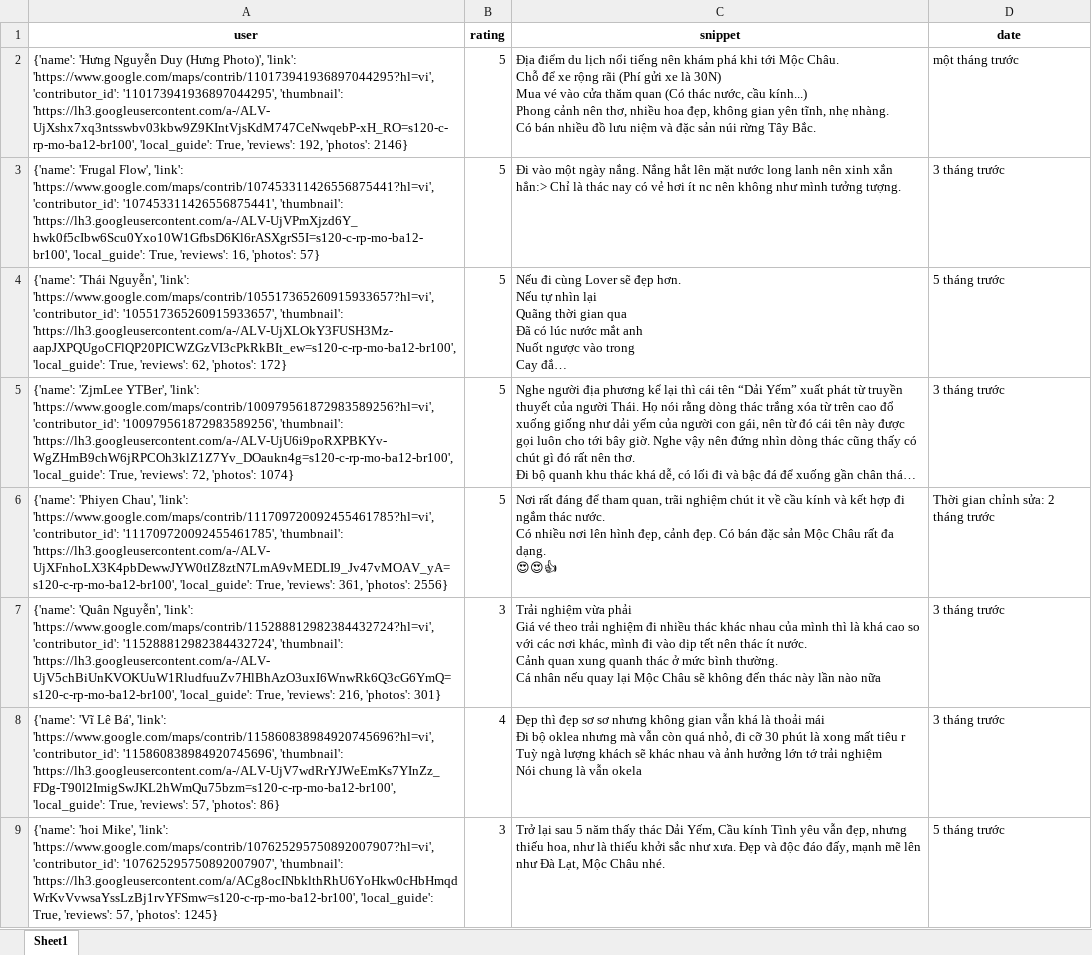
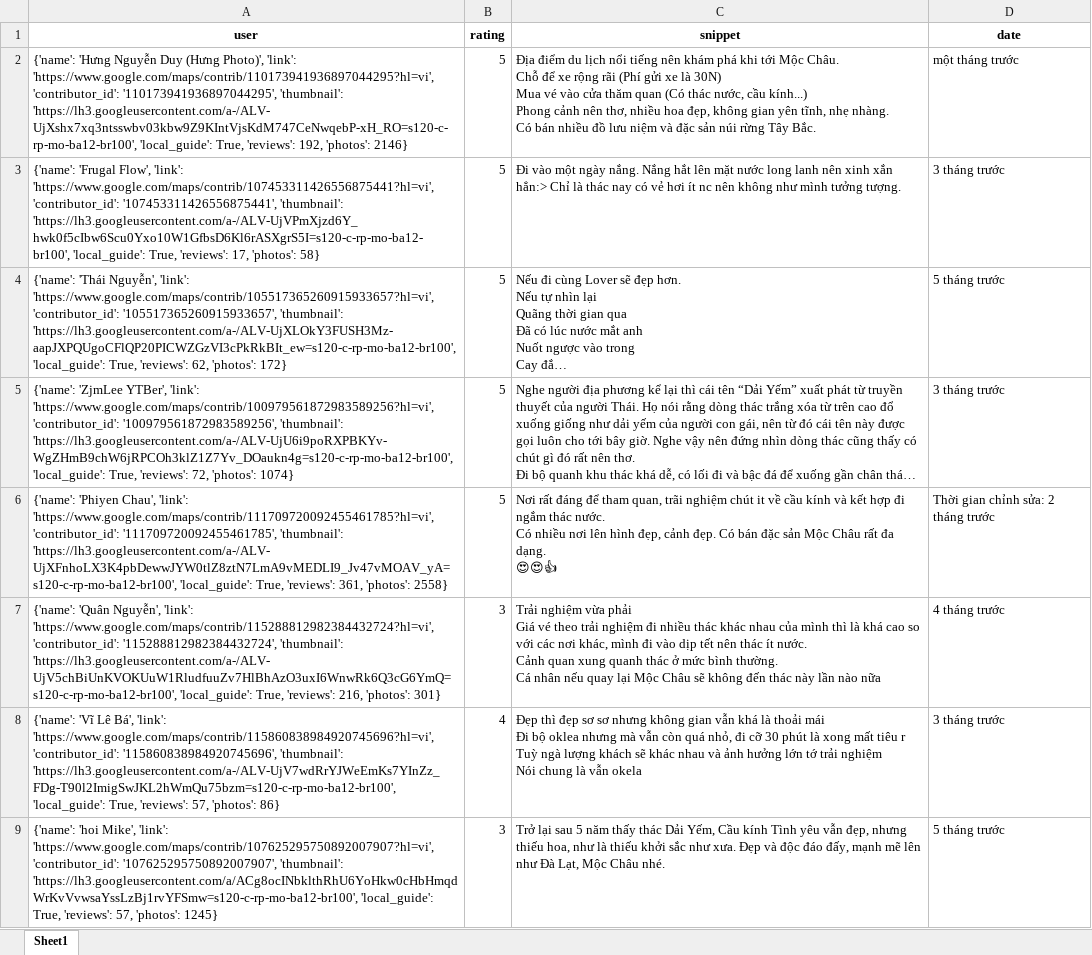
Before and after one commit to askjhfmlsrhgnojsfbg/main.py, an Excel workbook: du_lieu_binh_luan.xlsx, sheet Sheet1, drawn as a sheet; long unchanged cells end in …; values as stored, in another font and other column widths than the file's, no borders; the diff names each change by its address in the sheet, - before the commit and + after, or states it on an @@ line.

```diff
--- a/du_lieu_binh_luan.xlsx (sheet Sheet1)
+++ b/du_lieu_binh_luan.xlsx (sheet Sheet1)
-A3 (user): …True, 'reviews': 16, 'photos': 57}
+A3 (user): …True, 'reviews': 17, 'photos': 58}
-A6 (user): …361, 'photos': 2556}
+A6 (user): …361, 'photos': 2558}
-D7 (date): 3 tháng trước
+D7 (date): 4 tháng trước
```
